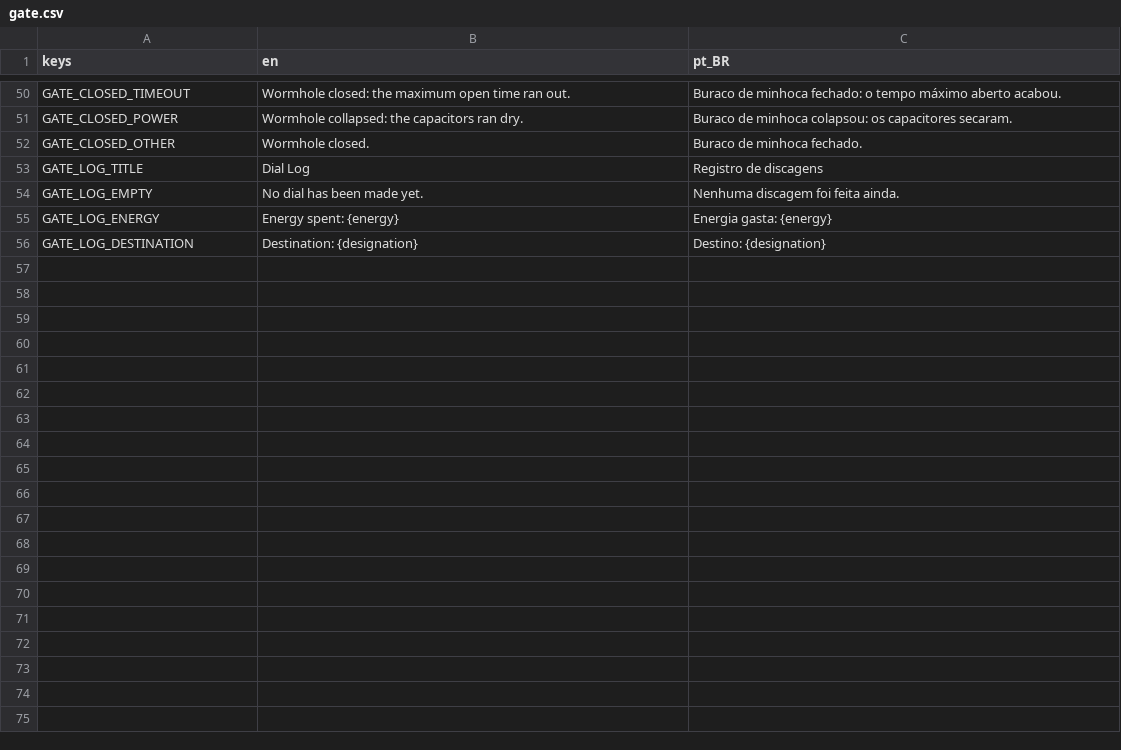
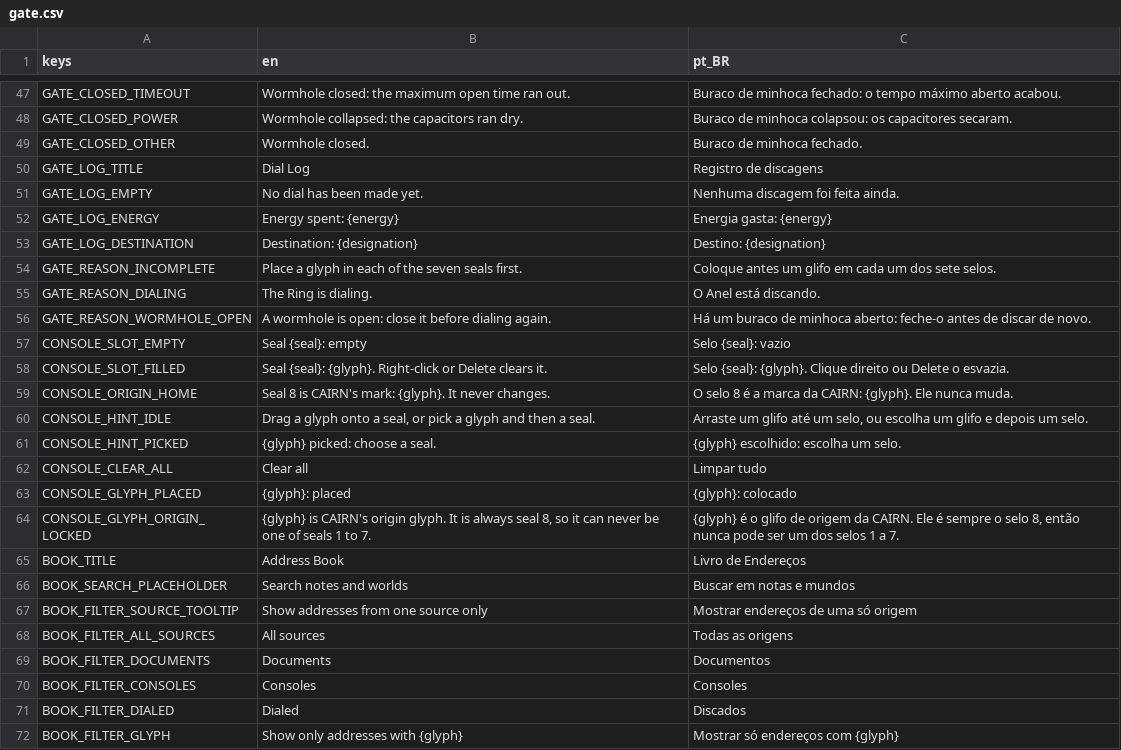
Before and after one commit to lmarcarini/StarPortal, a CSV file: localization/gate.csv, drawn as a sheet; only a part is shown, gaps mark what is left out; the diff covers the shown part only.

```diff
--- a/localization/gate.csv
+++ b/localization/gate.csv
@@ -56 +53,20 @@ GATE_LOG_ENERGY,Energy spent: {energy},Energia gasta: {energy}
 GATE_LOG_DESTINATION,Destination: {designation},Destino: {designation}
+GATE_REASON_INCOMPLETE,Place a glyph in each of the seven seals first.,Coloque antes um glifo em cada um dos sete selos.
+GATE_REASON_DIALING,The Ring is dialing.,O Anel está discando.
+GATE_REASON_WORMHOLE_OPEN,A wormhole is open: close it before dialing again.,Há um buraco de minhoca aberto: feche-o antes de discar de novo.
+CONSOLE_SLOT_EMPTY,Seal {seal}: empty,Selo {seal}: vazio
+CONSOLE_SLOT_FILLED,Seal {seal}: {glyph}. Right-click or Delete clears it.,Selo {seal}: {glyph}. Clique direito ou Delete o esvazia.
+CONSOLE_ORIGIN_HOME,Seal 8 is CAIRN's mark: {glyph}. It never changes.,O selo 8 é a marca da CAIRN: {glyph}. Ele nunca muda.
+CONSOLE_HINT_IDLE,"Drag a glyph onto a seal, or pick a glyph and then a seal.","Arraste um glifo até um selo, ou escolha um glifo e depois um selo."
+CONSOLE_HINT_PICKED,{glyph} picked: choose a seal.,{glyph} escolhido: escolha um selo.
+CONSOLE_CLEAR_ALL,Clear all,Limpar tudo
+CONSOLE_GLYPH_PLACED,{glyph}: placed,{glyph}: colocado
+CONSOLE_GLYPH_ORIGIN_LOCKED,"{glyph} is CAIRN's origin glyph. It is always seal 8, so it can never be one of seals 1 to 7.","{glyph} é o glifo de origem da CAIRN. Ele é sempre o selo 8, então nunca pode ser um dos selos 1 a 7."
+BOOK_TITLE,Address Book,Livro de Endereços
+BOOK_SEARCH_PLACEHOLDER,Search notes and worlds,Buscar em notas e mundos
+BOOK_FILTER_SOURCE_TOOLTIP,Show addresses from one source only,Mostrar endereços de uma só origem
+BOOK_FILTER_ALL_SOURCES,All sources,Todas as origens
+BOOK_FILTER_DOCUMENTS,Documents,Documentos
+BOOK_FILTER_CONSOLES,Consoles,Consoles
+BOOK_FILTER_DIALED,Dialed,Discados
+BOOK_FILTER_GLYPH,Show only addresses with {glyph},Mostrar só endereços com {glyph}
```
Also changed, not shown: 15 added rows and 3 removed rows elsewhere in this file, 47 other files.
